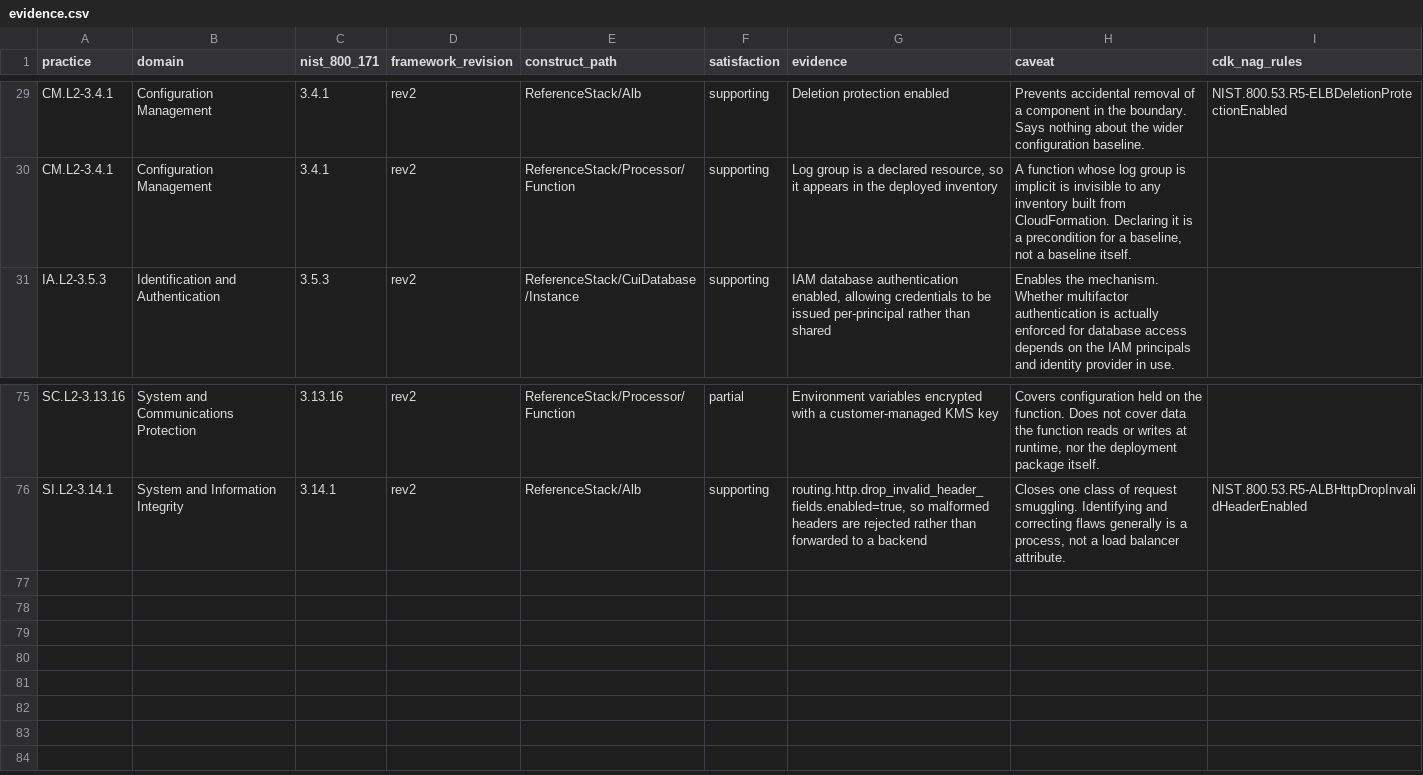
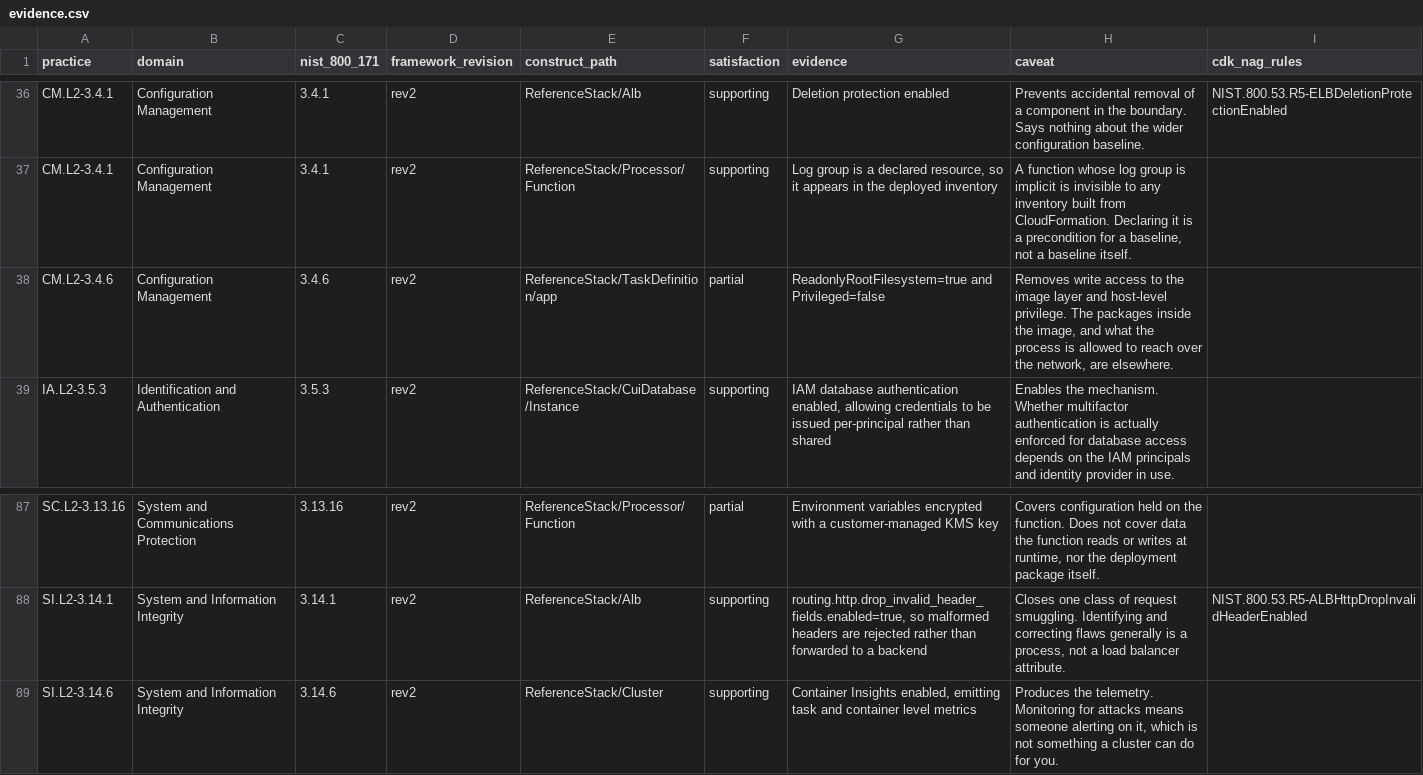
Before and after one commit to MichaelLeeHobbs/compliant-constructs, a CSV file: docs/evidence.csv, drawn as a sheet; only a part is shown, gaps mark what is left out; the diff covers the shown part only; the diff names each change by its address in the sheet, - before the commit and + after, or states it on an @@ line.

```diff
--- a/docs/evidence.csv
+++ b/docs/evidence.csv
+row 38: CM.L2-3.4.6 | Configuration Management | 3.4.6 | rev2 | ReferenceStack/TaskDefinition/app | partial | ReadonlyRootFilesystem=true and Privileged=false | Removes write access to the image layer and host-level privilege. The packages inside the image, and what the process is allowed to reach over the network, are elsewhere.
+row 89: SI.L2-3.14.6 | System and Information Integrity | 3.14.6 | rev2 | ReferenceStack/Cluster | supporting | Container Insights enabled, emitting task and container level metrics | Produces the telemetry. Monitoring for attacks means someone alerting on it, which is not something a cluster can do for you.
```
Also changed, not shown: 11 added rows elsewhere in this file, docs/untagged.csv, 11 other files.
